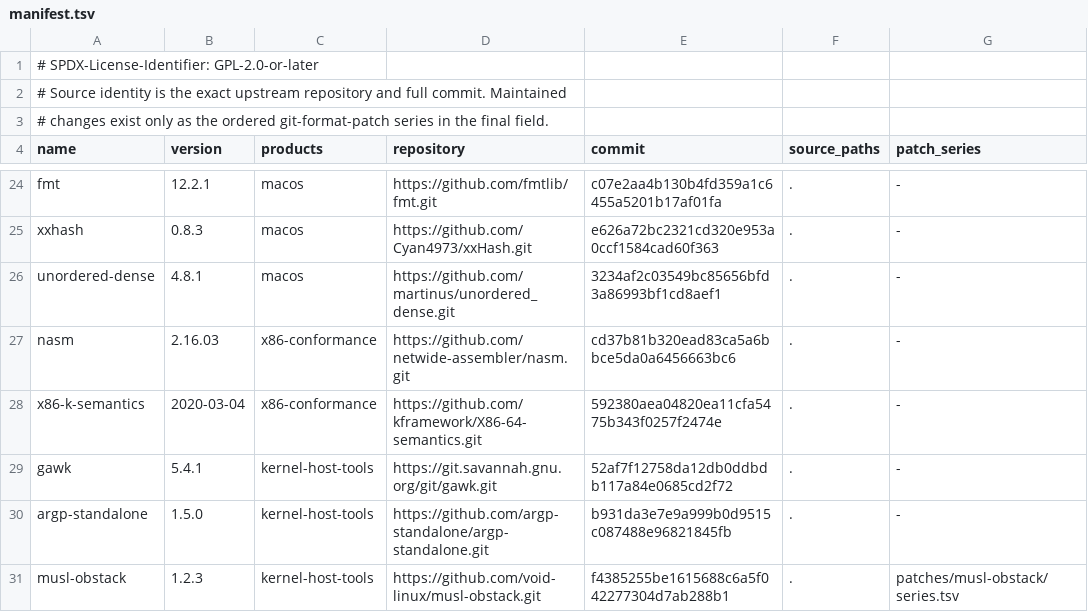
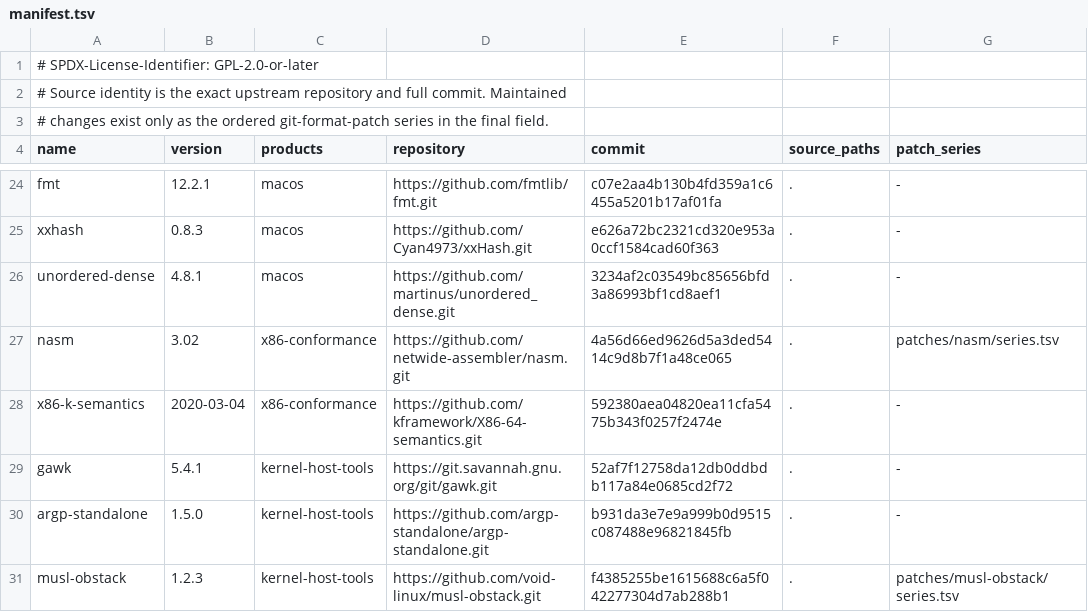
Before and after one commit to 1972nollus/Kernarium, a TSV file: dependencies/manifest.tsv, drawn as a sheet; only a part is shown, gaps mark what is left out.

```diff
--- a/dependencies/manifest.tsv
+++ b/dependencies/manifest.tsv
@@ -26,3 +26,3 @@ xxhash	0.8.3	macos	https://github.com/Cyan4973/xxHash.git	e626a72bc2321cd320e953
 unordered-dense	4.8.1	macos	https://github.com/martinus/unordered_dense.git	3234af2c03549bc85656bfd3a86993bf1cd8aef1	.	-
-nasm	2.16.03	x86-conformance	https://github.com/netwide-assembler/nasm.git	cd37b81b320ead83ca5a6bbce5da0a6456663bc6	.	-
+nasm	3.02	x86-conformance	https://github.com/netwide-assembler/nasm.git	4a56d66ed9626d5a3ded5414c9d8b7f1a48ce065	.	patches/nasm/series.tsv
 x86-k-semantics	2020-03-04	x86-conformance	https://github.com/kframework/X86-64-semantics.git	592380aea04820ea11cfa5475b343f0257f2474e	.	-
```
Also changed, not shown: 4 other files.
